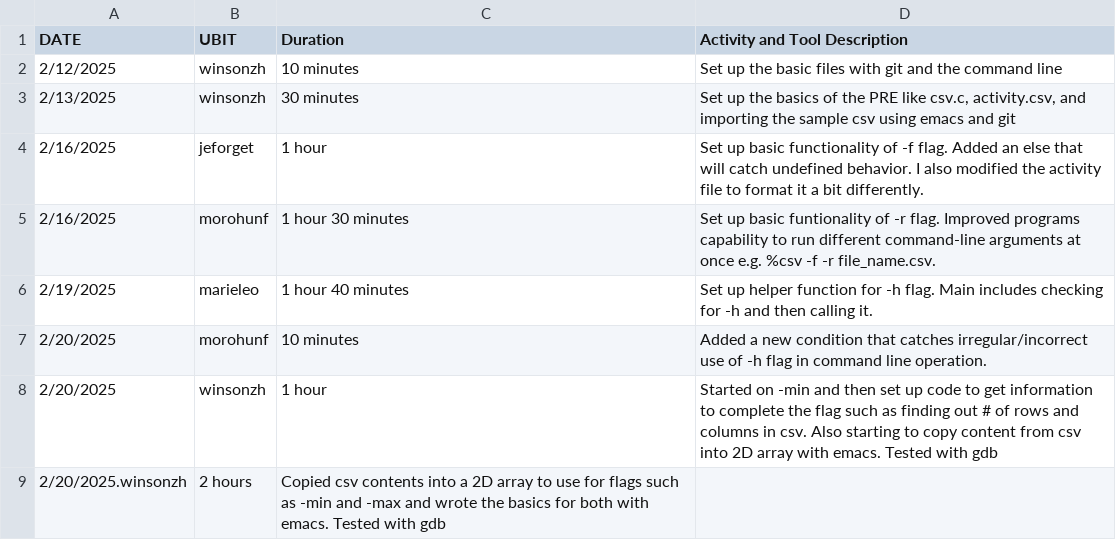
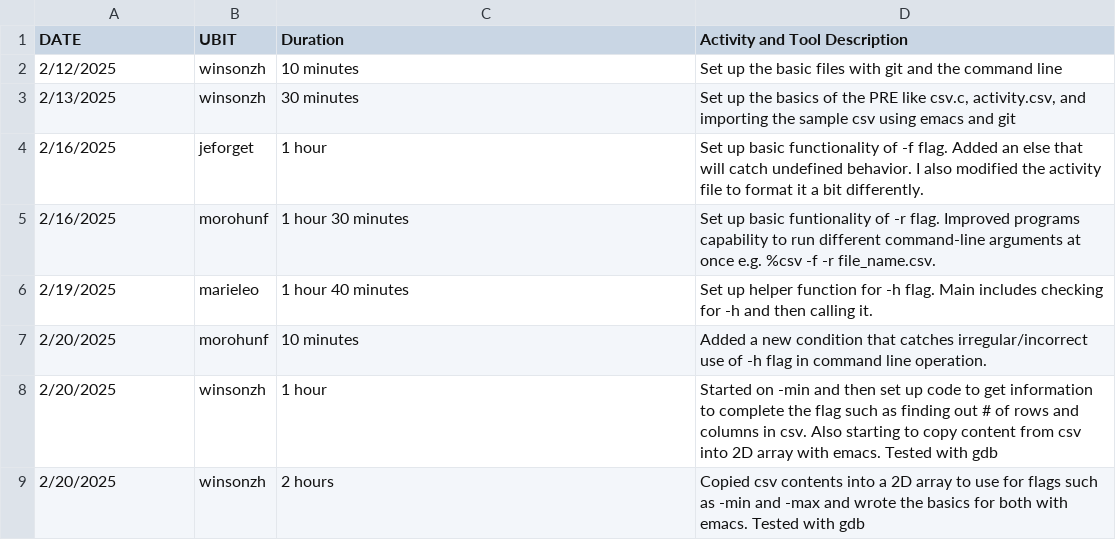
Before and after one commit to ZhuWinson/CSE306PRE, a CSV file: activity.csv, drawn as a sheet.

Commit message:
spacing

```diff
--- a/activity.csv
+++ b/activity.csv
@@ -8,2 +8,2 @@ DATE,UBIT,Duration,Activity and Tool Description
 2/20/2025,winsonzh,1 hour, "Started on -min and then set up code to get information to complete the flag such as finding out # of rows and columns in csv. Also starting to copy content from csv into 2D array with emacs. Tested with gdb"
-2/20/2025.winsonzh,2 hours, "Copied csv contents into a 2D array to use for flags such as -min and -max and wrote the basics for both with emacs. Tested with gdb"
+2/20/2025,winsonzh,2 hours, "Copied csv contents into a 2D array to use for flags such as -min and -max and wrote the basics for both with emacs. Tested with gdb"
```
